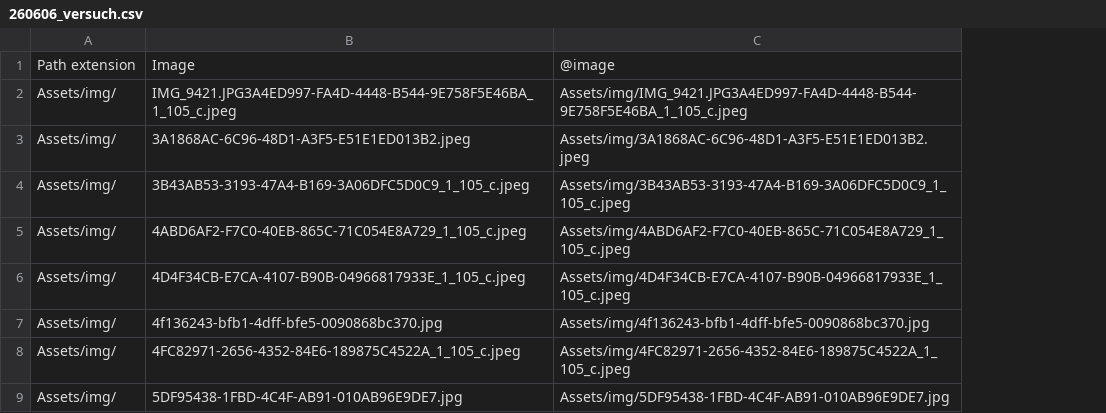
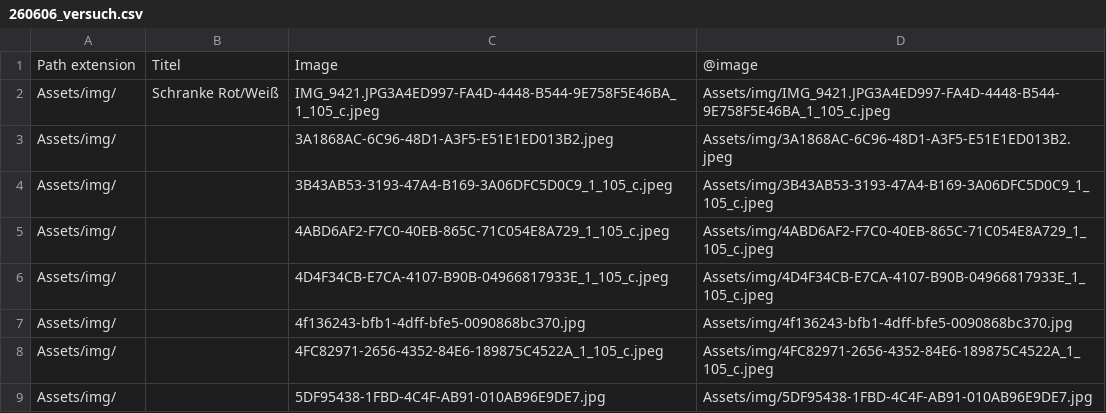
Before and after one commit to Meistermarlaa/meistermarlaa.github.io, a CSV file: assets/data/260606_versuch.csv, drawn as a sheet; only a part is shown; the diff names each change by its address in the sheet, - before the commit and + after, or states it on an @@ line.

```diff
--- a/assets/data/260606_versuch.csv
+++ b/assets/data/260606_versuch.csv
+column B, rows 1-2: Titel | Schranke Rot/Weiß
```
Also changed, not shown: 5 other files.
